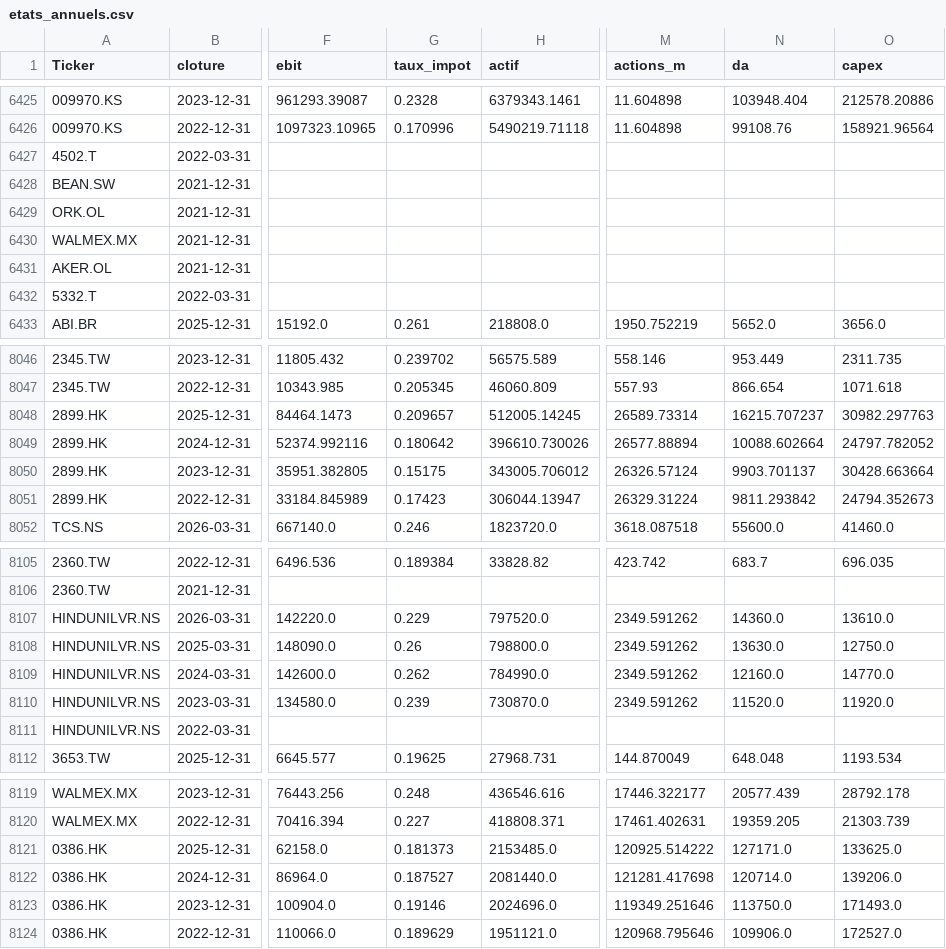
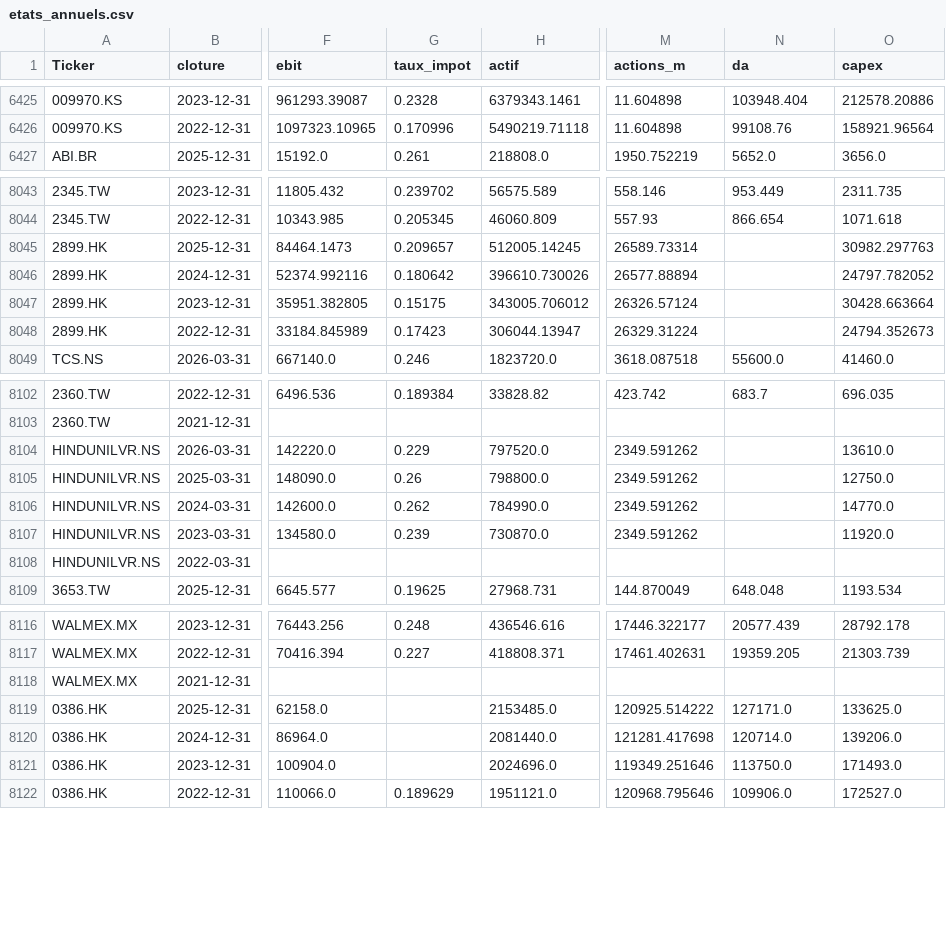
Before and after one commit to jadghannam/Polaris-Suivi, a CSV file: data/etats_annuels.csv, drawn as a sheet; only a part is shown, gaps mark what is left out; addresses are those after the commit; the diff covers the shown part only; the diff names each change by its address in the sheet, - before the commit and + after, or states it on an @@ line.

```diff
--- a/data/etats_annuels.csv
+++ b/data/etats_annuels.csv
@@ row 6427 moved to row 7475: 4502.T @@
@@ row 6428 moved to row 7932: BEAN.SW @@
@@ row 6429 moved to row 7993: ORK.OL @@
@@ row 6431 moved to row 8485: AKER.OL @@
@@ row 6432 moved to row 8592: 5332.T @@
-N8045 (da): 16215.707237
+N8045 (da): (empty)
-N8046 (da): 10088.602664
+N8046 (da): (empty)
-N8047 (da): 9903.701137
+N8047 (da): (empty)
-N8048 (da): 9811.293842
+N8048 (da): (empty)
-N8104 (da): 14360.0
+N8104 (da): (empty)
-N8105 (da): 13630.0
+N8105 (da): (empty)
-N8106 (da): 12160.0
+N8106 (da): (empty)
-N8107 (da): 11520.0
+N8107 (da): (empty)
@@ row 6430 moved to row 8118: WALMEX.MX @@
-G8119 (taux_impot): 0.181373
+G8119 (taux_impot): (empty)
-G8120 (taux_impot): 0.187527
+G8120 (taux_impot): (empty)
-G8121 (taux_impot): 0.19146
+G8121 (taux_impot): (empty)
```
Also changed, not shown: 1 moved row and 30 edited cells elsewhere in this file, data/cours.csv, data/fondamentaux_dcf.csv, 10 other files.
